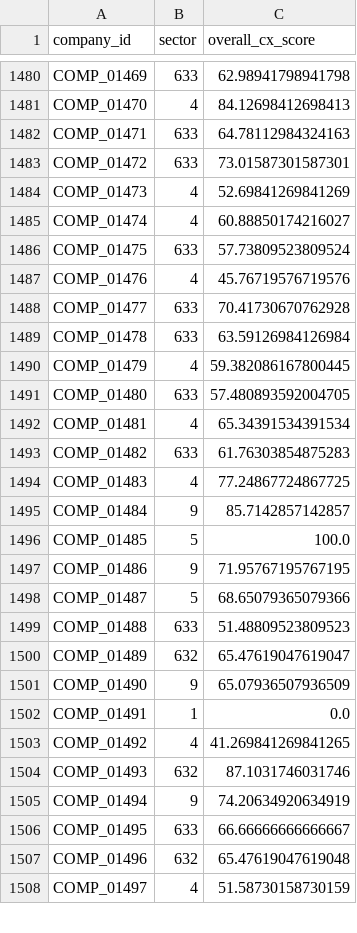
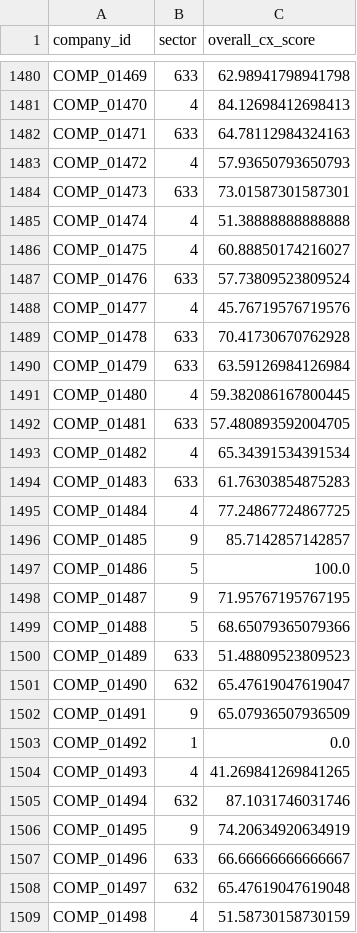
Before and after one commit to techsupport-Apercu/Dagster-Data-Quality-Standards-Verification-Project, a CSV file: Dagster/datasets/clean_stage13/stage_13_output.csv, drawn as a sheet; only a part is shown, gaps mark what is left out; the diff covers the shown part only.

```diff
--- a/Dagster/datasets/clean_stage13/stage_13_output.csv
+++ b/Dagster/datasets/clean_stage13/stage_13_output.csv
@@ -1482,27 +1482,28 @@ COMP_01470,4,84.12698412698413
 COMP_01471,633,64.78112984324163
-COMP_01472,633,73.01587301587301
-COMP_01473,4,52.69841269841269
-COMP_01474,4,60.88850174216027
-COMP_01475,633,57.73809523809524
-COMP_01476,4,45.76719576719576
-COMP_01477,633,70.41730670762928
-COMP_01478,633,63.59126984126984
-COMP_01479,4,59.382086167800445
-COMP_01480,633,57.480893592004705
-COMP_01481,4,65.34391534391534
-COMP_01482,633,61.76303854875283
-COMP_01483,4,77.24867724867725
-COMP_01484,9,85.7142857142857
-COMP_01485,5,100.0
-COMP_01486,9,71.95767195767195
-COMP_01487,5,68.65079365079366
-COMP_01488,633,51.48809523809523
-COMP_01489,632,65.47619047619047
-COMP_01490,9,65.07936507936509
-COMP_01491,1,0.0
-COMP_01492,4,41.269841269841265
-COMP_01493,632,87.1031746031746
-COMP_01494,9,74.20634920634919
-COMP_01495,633,66.66666666666667
-COMP_01496,632,65.47619047619048
-COMP_01497,4,51.58730158730159
+COMP_01472,4,57.93650793650793
+COMP_01473,633,73.01587301587301
+COMP_01474,4,51.38888888888888
+COMP_01475,4,60.88850174216027
+COMP_01476,633,57.73809523809524
+COMP_01477,4,45.76719576719576
+COMP_01478,633,70.41730670762928
+COMP_01479,633,63.59126984126984
+COMP_01480,4,59.382086167800445
+COMP_01481,633,57.480893592004705
+COMP_01482,4,65.34391534391534
+COMP_01483,633,61.76303854875283
+COMP_01484,4,77.24867724867725
+COMP_01485,9,85.7142857142857
+COMP_01486,5,100.0
+COMP_01487,9,71.95767195767195
+COMP_01488,5,68.65079365079366
+COMP_01489,633,51.48809523809523
+COMP_01490,632,65.47619047619047
+COMP_01491,9,65.07936507936509
+COMP_01492,1,0.0
+COMP_01493,4,41.269841269841265
+COMP_01494,632,87.1031746031746
+COMP_01495,9,74.20634920634919
+COMP_01496,633,66.66666666666667
+COMP_01497,632,65.47619047619048
+COMP_01498,4,51.58730158730159
```
Also changed, not shown: 1 added row, 2 removed rows and 39 edited cells elsewhere in this file, Dagster/datasets/clean_stage10/stage_10_output.csv, Dagster/datasets/clean_stage11/stage_11_output.csv, 7 other files.
